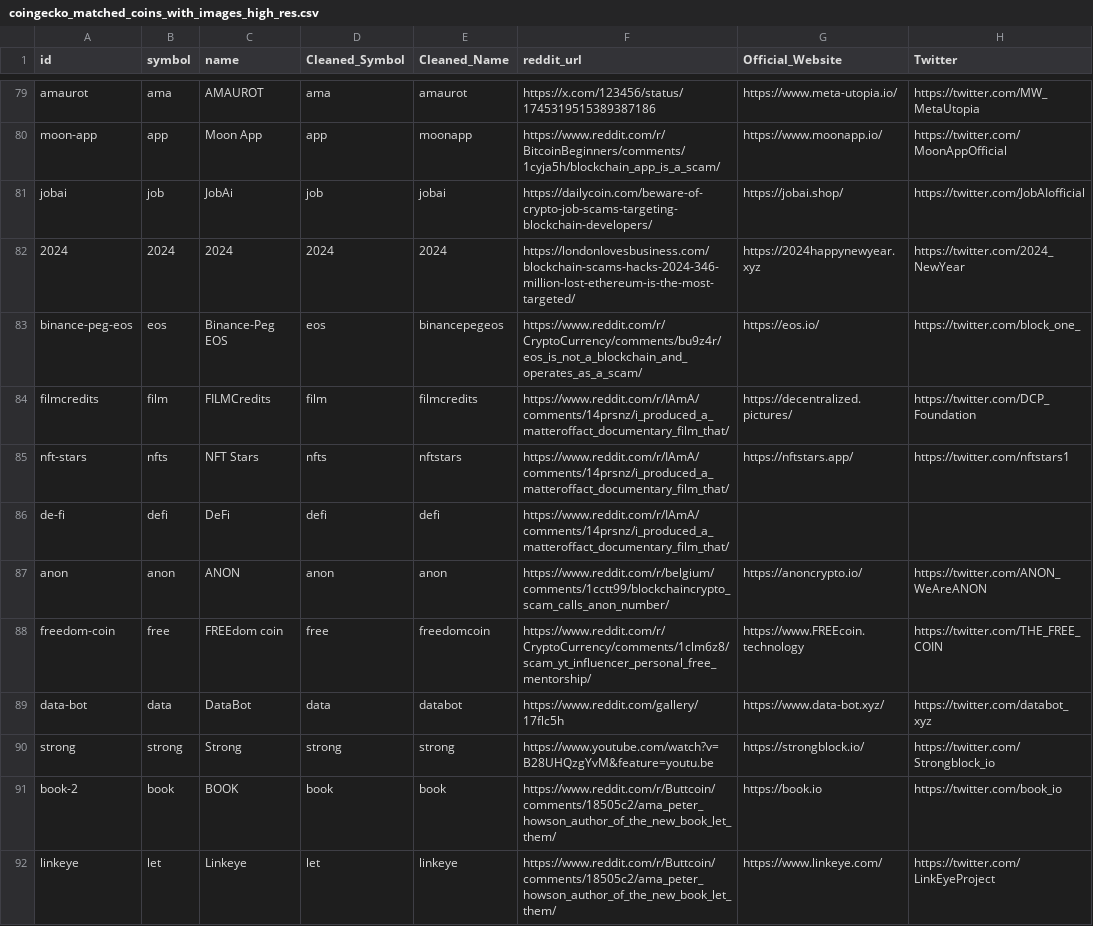
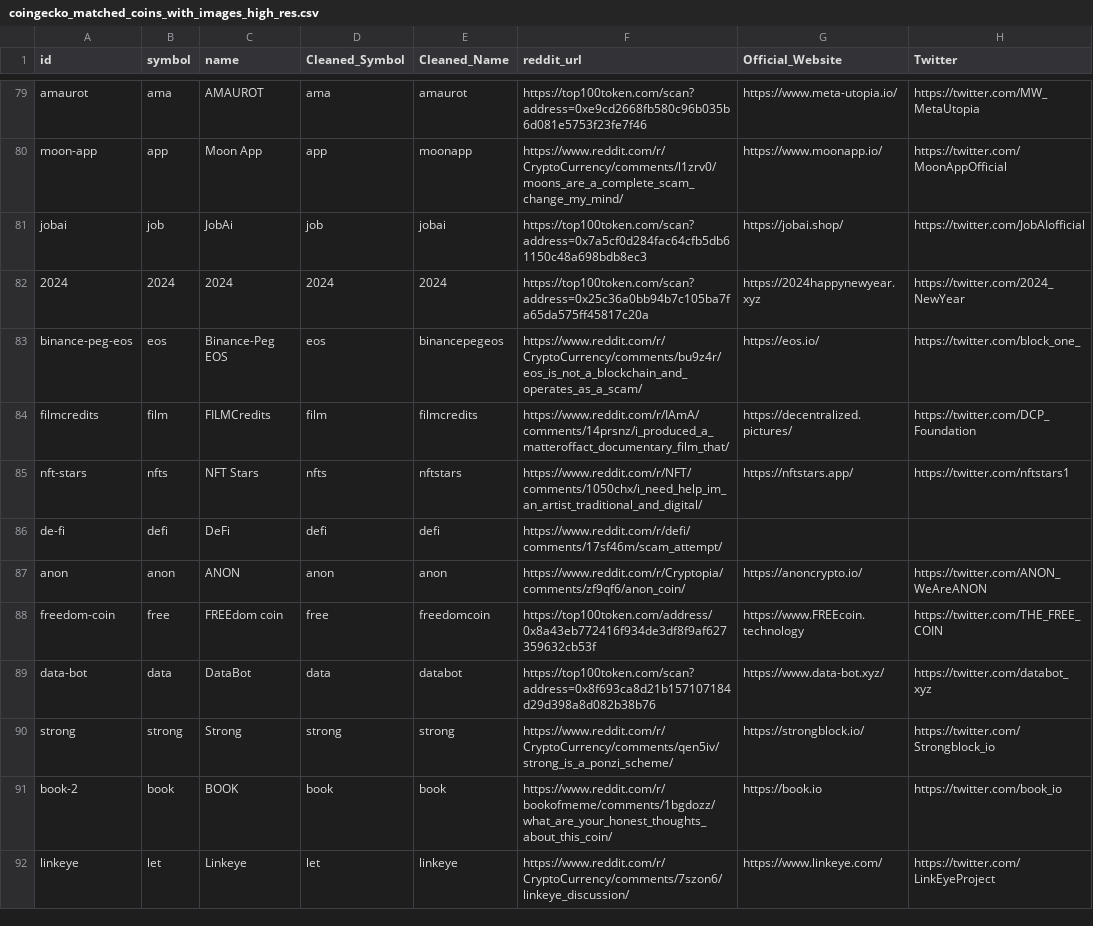
Before and after one commit to Teng-Jun/ITP_Group-23, a CSV file: Scrapping Related/JJreddit1stpart_scraped_data_csv/coingecko_matched_coins_with_images_high_res.csv, drawn as a sheet; only a part is shown, gaps mark what is left out; the diff covers the shown part only; the diff names each change by its address in the sheet, - before the commit and + after, or states it on an @@ line.

```diff
--- a/Scrapping Related/JJreddit1stpart_scraped_data_csv/coingecko_matched_coins_with_images_high_res.csv
+++ b/Scrapping Related/JJreddit1stpart_scraped_data_csv/coingecko_matched_coins_with_images_high_res.csv
-F79 (reddit_url): https://x.com/123456/status/1745319515389387186
+F79 (reddit_url): https://top100token.com/scan?address=0xe9cd2668fb580c96b035b6d081e5753f23fe7f46
-F80 (reddit_url): https://www.reddit.com/r/BitcoinBeginners/comments/1cyja5h/blockchain_app_is_a_scam/
+F80 (reddit_url): https://www.reddit.com/r/CryptoCurrency/comments/l1zrv0/moons_are_a_complete_scam_change_my_mind/
-F81 (reddit_url): https://dailycoin.com/beware-of-crypto-job-scams-targeting-blockchain-developers/
+F81 (reddit_url): https://top100token.com/scan?address=0x7a5cf0d284fac64cfb5db61150c48a698bdb8ec3
-F82 (reddit_url): https://londonlovesbusiness.com/blockchain-scams-hacks-2024-346-million-lost-ethereum-is-the-most-targeted/
+F82 (reddit_url): https://top100token.com/scan?address=0x25c36a0bb94b7c105ba7fa65da575ff45817c20a
-F85 (reddit_url): https://www.reddit.com/r/IAmA/comments/14prsnz/i_produced_a_matteroffact_documentary_film_that/
+F85 (reddit_url): https://www.reddit.com/r/NFT/comments/1050chx/i_need_help_im_an_artist_traditional_and_digital/
-F86 (reddit_url): https://www.reddit.com/r/IAmA/comments/14prsnz/i_produced_a_matteroffact_documentary_film_that/
+F86 (reddit_url): https://www.reddit.com/r/defi/comments/17sf46m/scam_attempt/
-F87 (reddit_url): https://www.reddit.com/r/belgium/comments/1cctt99/blockchaincrypto_scam_calls_anon_number/
+F87 (reddit_url): https://www.reddit.com/r/Cryptopia/comments/zf9qf6/anon_coin/
-F88 (reddit_url): https://www.reddit.com/r/CryptoCurrency/comments/1clm6z8/scam_yt_influencer_personal_free_mentorship/
+F88 (reddit_url): https://top100token.com/address/0x8a43eb772416f934de3df8f9af627359632cb53f
-F89 (reddit_url): https://www.reddit.com/gallery/17flc5h
+F89 (reddit_url): https://top100token.com/scan?address=0x8f693ca8d21b157107184d29d398a8d082b38b76
-F90 (reddit_url): https://www.youtube.com/watch?v=B28UHQzgYvM&feature=youtu.be
+F90 (reddit_url): https://www.reddit.com/r/CryptoCurrency/comments/qen5iv/strong_is_a_ponzi_scheme/
-F91 (reddit_url): https://www.reddit.com/r/Buttcoin/comments/18505c2/ama_peter_howson_author_of_the_new_book_let_them/
+F91 (reddit_url): https://www.reddit.com/r/bookofmeme/comments/1bgdozz/what_are_your_honest_thoughts_about_this_coin/
-F92 (reddit_url): https://www.reddit.com/r/Buttcoin/comments/18505c2/ama_peter_howson_author_of_the_new_book_let_them/
+F92 (reddit_url): https://www.reddit.com/r/CryptoCurrency/comments/7szon6/linkeye_discussion/
```
Also changed, not shown: 3 removed rows and 110 edited cells elsewhere in this file.
